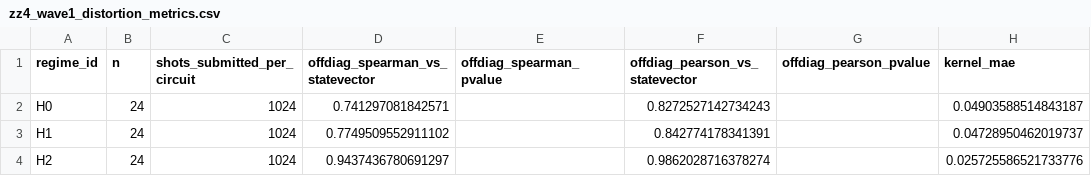
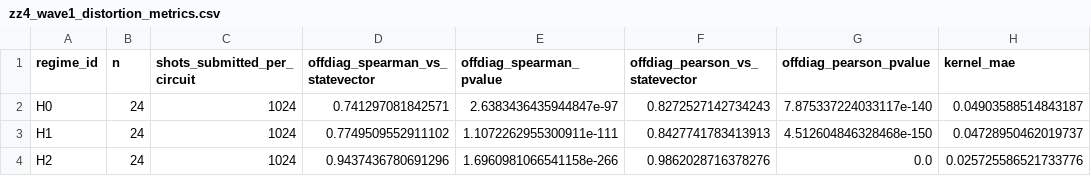
Before and after one commit to rsipakov/iaq-quantum-kernel-wave1-reproducibility, a CSV file: hardware_analysis/zz4_wave1_distortion_metrics.csv, drawn as a sheet; only a part is shown; the diff names each change by its address in the sheet, - before the commit and + after, or states it on an @@ line.

Commit message:
Add Section 3.5 shot-noise scale diagnostics

```diff
--- a/hardware_analysis/zz4_wave1_distortion_metrics.csv
+++ b/hardware_analysis/zz4_wave1_distortion_metrics.csv
-E2 (offdiag_spearman_pvalue): (empty)
+E2 (offdiag_spearman_pvalue): 2.6383436435944847e-97
-G2 (offdiag_pearson_pvalue): (empty)
+G2 (offdiag_pearson_pvalue): 7.875337224033117e-140
-E3 (offdiag_spearman_pvalue): (empty)
+E3 (offdiag_spearman_pvalue): 1.1072262955300911e-111
-F3 (offdiag_pearson_vs_statevector): 0.842774178341391
+F3 (offdiag_pearson_vs_statevector): 0.8427741783413913
-G3 (offdiag_pearson_pvalue): (empty)
+G3 (offdiag_pearson_pvalue): 4.512604846328468e-150
-D4 (offdiag_spearman_vs_statevector): 0.9437436780691297
+D4 (offdiag_spearman_vs_statevector): 0.9437436780691296
-E4 (offdiag_spearman_pvalue): (empty)
+E4 (offdiag_spearman_pvalue): 1.6960981066541158e-266
-F4 (offdiag_pearson_vs_statevector): 0.9862028716378274
+F4 (offdiag_pearson_vs_statevector): 0.9862028716378276
-G4 (offdiag_pearson_pvalue): (empty)
+G4 (offdiag_pearson_pvalue): 0.0
```
Also changed, not shown: 7 other files.
